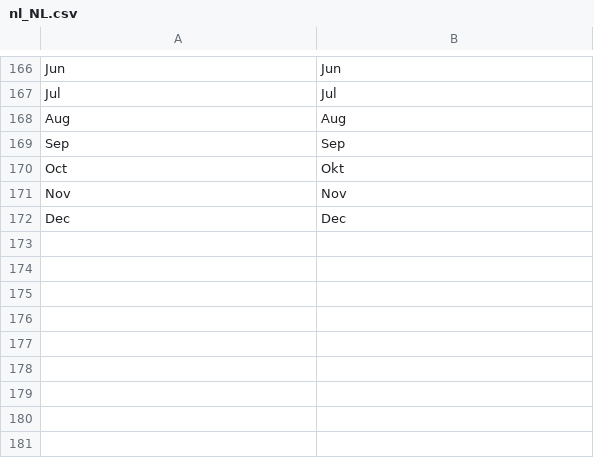
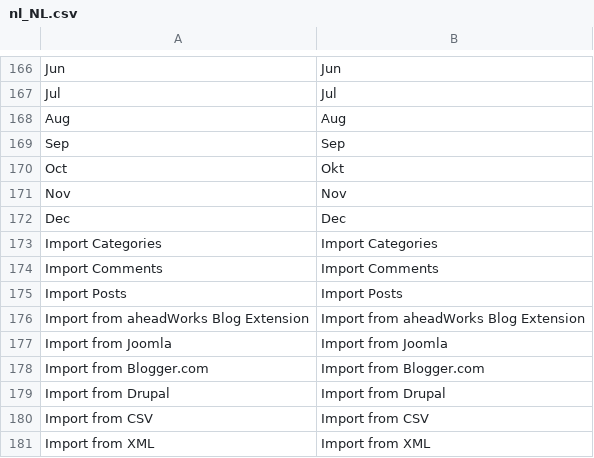
Before and after one commit to magefan/module-blog, a CSV file: i18n/nl_NL.csv, drawn as a sheet; only a part is shown, gaps mark what is left out; the diff names each change by its address in the sheet, - before the commit and + after, or states it on an @@ line.

Commit message:
Fixes for 312 Improve Import Page

```diff
--- a/i18n/nl_NL.csv
+++ b/i18n/nl_NL.csv
+row 173: Import Categories | Import Categories
+row 174: Import Comments | Import Comments
+row 175: Import Posts | Import Posts
+row 176: Import from aheadWorks Blog Extension | Import from aheadWorks Blog Extension
+row 177: Import from Joomla | Import from Joomla
+row 178: Import from Blogger.com | Import from Blogger.com
+row 179: Import from Drupal | Import from Drupal
+row 180: Import from CSV | Import from CSV
+row 181: Import from XML | Import from XML
```
Also changed, not shown: i18n/en_US.csv, i18n/es_ES.csv, 11 other files.
